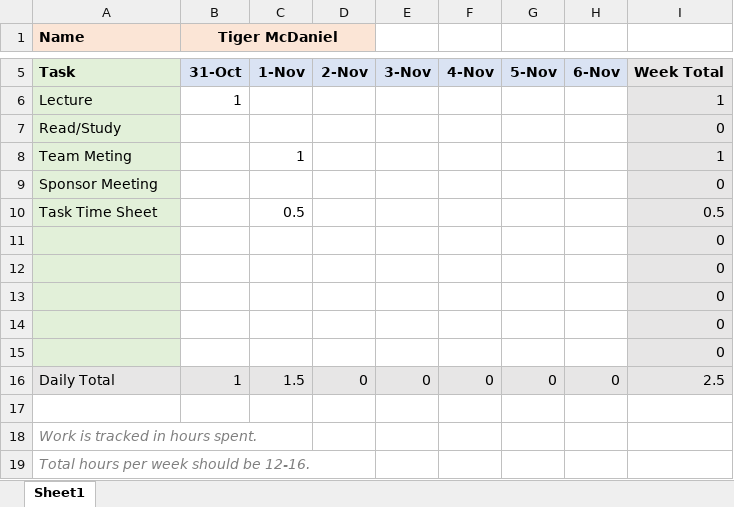
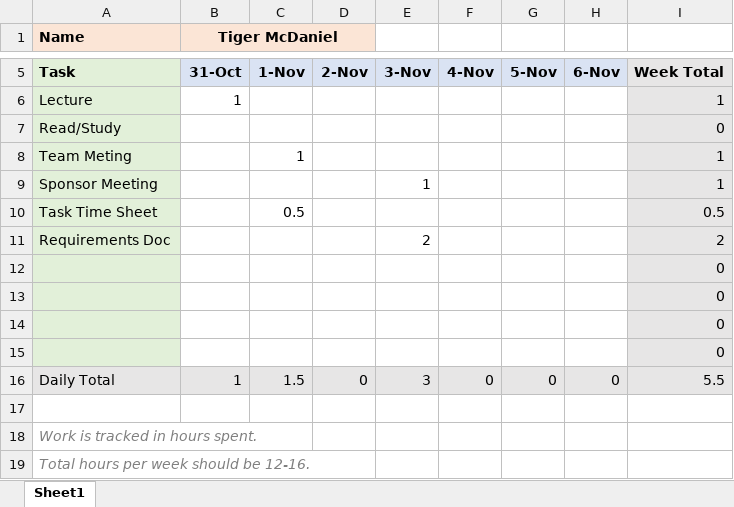
Before and after one commit to alberttmy1/NASA-JPL, an Excel workbook: admin/Time Sheets/Week_12(Nov 6)/Senior Project Timesheets Tiger McDaniel 11-06-22.xlsx, sheet Sheet1, drawn as a sheet; only a part is shown, gaps mark what is left out; values as stored, in another font and other column widths than the file's, no borders; removed rows and columns are numbered as before the commit, all else as after; the diff names each change by its address in the sheet, - before the commit and + after, or states it on an @@ line.

Commit message:
Add files via upload

```diff
--- a/admin/Time Sheets/Week_12(Nov 6)/Senior Project Timesheets Tiger McDaniel 11-06-22.xlsx (sheet Sheet1)
+++ b/admin/Time Sheets/Week_12(Nov 6)/Senior Project Timesheets Tiger McDaniel 11-06-22.xlsx (sheet Sheet1)
-E9: (empty)
+E9: 1
-I9: 0
+I9: 1
+row 11: Requirements Doc |  |  |  | 2 |  |  |  | 2
-row 15:  |  |  |  |  |  |  |  | 0
-E16: 0
+E16: 3
-I16: 2.5
+I16: 5.5
```
Also changed, not shown: formulas that keep their value.
